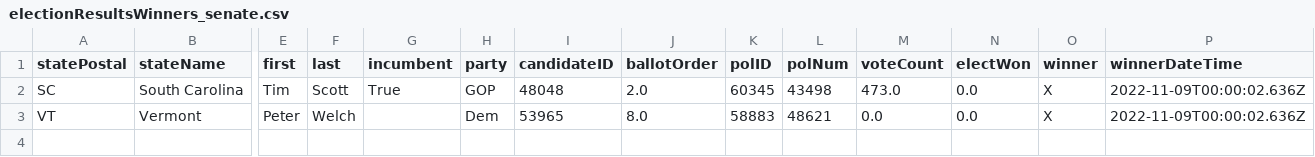
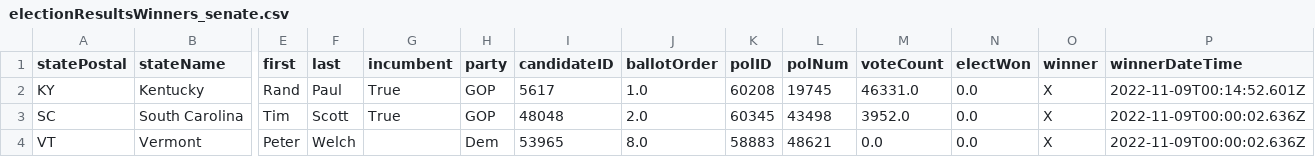
Before and after one commit to Nikkei-Visual-Data-Journalism/MidTermElection_1123409584372xxbb225, a CSV file: APAPI/electionResultsWinners_senate.csv, drawn as a sheet; only a part is shown, gaps mark what is left out; addresses are those after the commit; rows hold the shown columns only; the diff names each change by its address in the sheet, - before the commit and + after, or states it on an @@ line.

```diff
--- a/APAPI/electionResultsWinners_senate.csv
+++ b/APAPI/electionResultsWinners_senate.csv
+row 2: KY | Kentucky | Rand | Paul | True | GOP | 5617 | 1.0 | 60208 | 19745 | 46331.0 | 0.0 | X | 2022-11-09T00:14:52.601Z
-M3 (voteCount): 473.0
+M3 (voteCount): 3952.0
```
Also changed, not shown: APAPI/electionResultsWinners_house.csv, Flourish/map_senate.csv, 1 other file.
